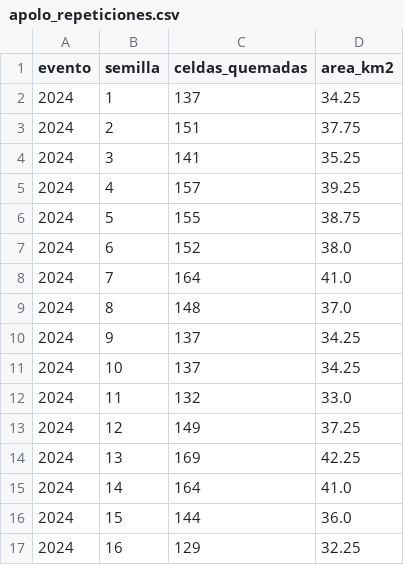
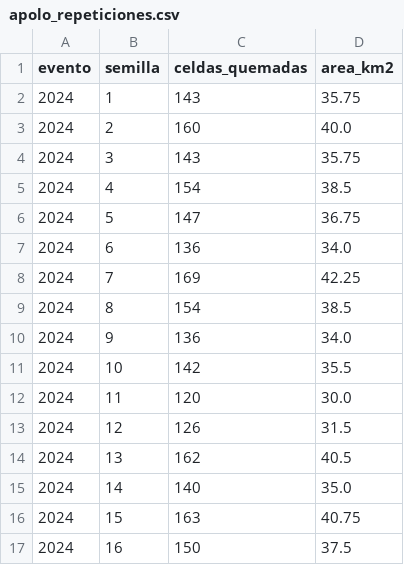
Before and after one commit to lauraFlores16/WCS-backend, a CSV file: validacion_rurrenabaque/resultados/apolo_repeticiones.csv, drawn as a sheet; only a part is shown; the diff covers the shown part only.

```diff
--- a/validacion_rurrenabaque/resultados/apolo_repeticiones.csv
+++ b/validacion_rurrenabaque/resultados/apolo_repeticiones.csv
@@ -1,17 +1,17 @@
 evento,semilla,celdas_quemadas,area_km2
-2024,1,137,34.25
-2024,2,151,37.75
-2024,3,141,35.25
-2024,4,157,39.25
-2024,5,155,38.75
-2024,6,152,38.0
-2024,7,164,41.0
-2024,8,148,37.0
-2024,9,137,34.25
-2024,10,137,34.25
-2024,11,132,33.0
-2024,12,149,37.25
-2024,13,169,42.25
-2024,14,164,41.0
-2024,15,144,36.0
-2024,16,129,32.25
+2024,1,143,35.75
+2024,2,160,40.0
+2024,3,143,35.75
+2024,4,154,38.5
+2024,5,147,36.75
+2024,6,136,34.0
+2024,7,169,42.25
+2024,8,154,38.5
+2024,9,136,34.0
+2024,10,142,35.5
+2024,11,120,30.0
+2024,12,126,31.5
+2024,13,162,40.5
+2024,14,140,35.0
+2024,15,163,40.75
+2024,16,150,37.5
```
Also changed, not shown: 2 added rows, 2 removed rows and 136 edited cells elsewhere in this file, validacion_rurrenabaque/resultados/apolo_metricas_por_evento.csv, 9 other files.
